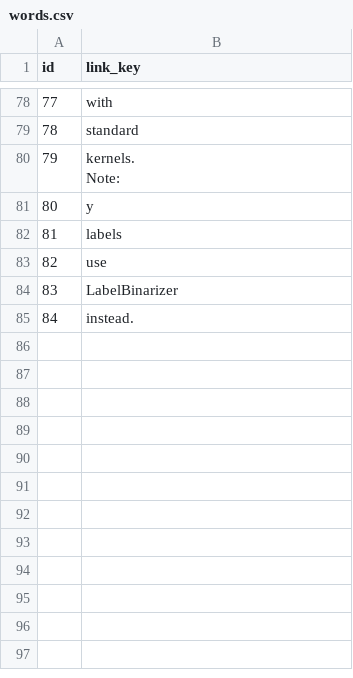
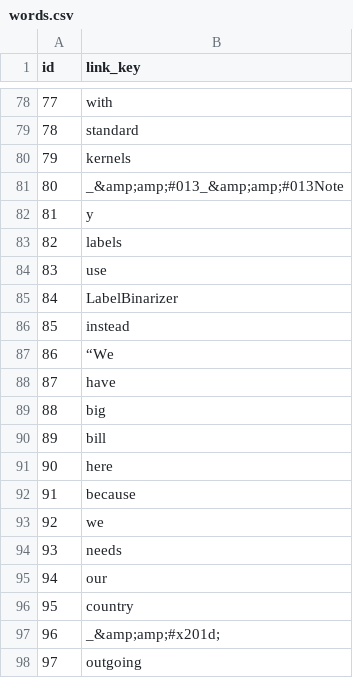
Before and after one commit to CentralFloridaAttorney/dataspoon, a CSV file: data/txt/words.csv, drawn as a sheet; only a part is shown, gaps mark what is left out; addresses are those after the commit; ↵ is a line break in a cell; the diff covers the shown part only; the diff names each change by its address in the sheet, - before the commit and + after, or states it on an @@ line.

Commit message:
work on OneHotWords, created textprocessor.py

```diff
--- a/data/txt/words.csv
+++ b/data/txt/words.csv
@@ column A (id) renumbered between rows 11 and 86 @@
-B80 (link_key): kernels. ↵ Note:
+B80 (link_key): kernels
+row 81: 80 | _&amp;amp;#013_&amp;amp;#013Note
-B86 (link_key): instead.
+B86 (link_key): instead
+row 87: 86 | “We
+row 88: 87 | have
+row 89: 88 | big
+row 90: 89 | bill
+row 91: 90 | here
+row 92: 91 | because
+row 93: 92 | we
+row 94: 93 | needs
+row 95: 94 | our
+row 96: 95 | country
+row 97: 96 | _&amp;amp;#x201d;
+row 98: 97 | outgoing
```
Also changed, not shown: 29 added rows, 2 removed rows and 14 edited cells elsewhere in this file, 9 other files.
